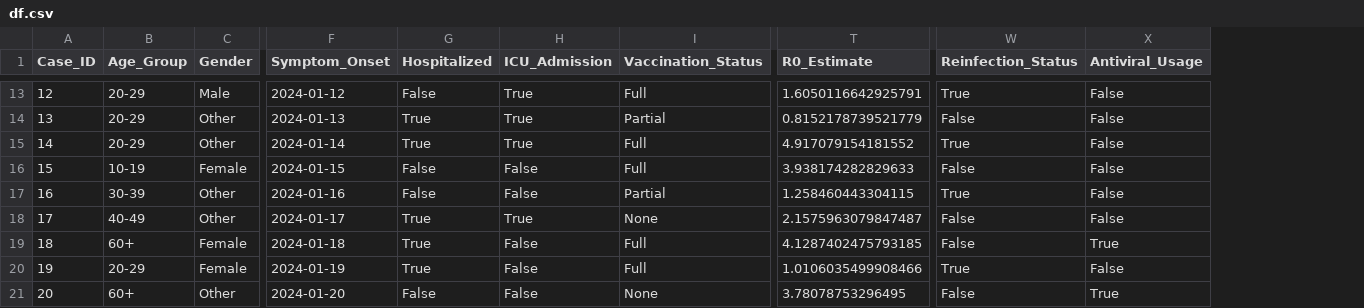
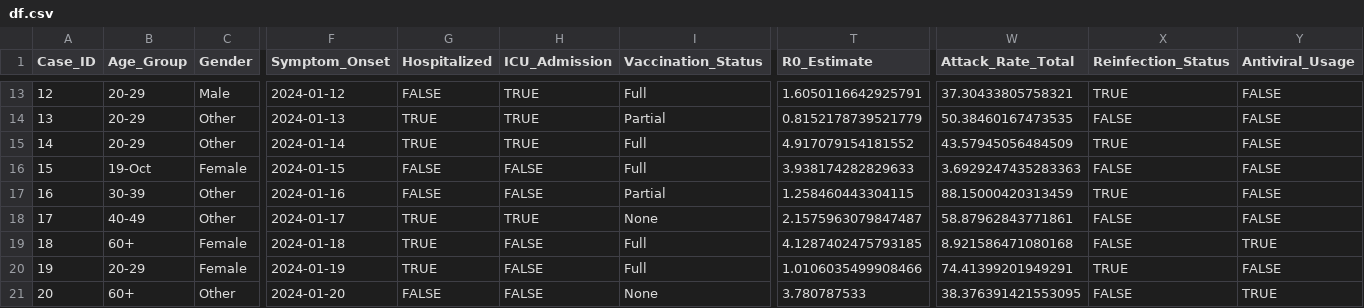
Before and after one commit to Alexander-Gebreamlak/codedtitles-master, a CSV file: data/df.csv, drawn as a sheet; only a part is shown, gaps mark what is left out; addresses are those after the commit; the diff covers the shown part only; the diff names each change by its address in the sheet, - before the commit and + after, or states it on an @@ line.

```diff
--- a/data/df.csv
+++ b/data/df.csv
+column W (Attack_Rate_Total), rows 13-21: 37.30433805758321 | 50.38460167473535 | 43.57945056484509 | 3.6929247435283363 | 88.15000420313459 | 58.87962843771861 | 8.921586471080168 | 74.41399201949291 | 38.376391421553095
-G13 (Hospitalized): False
+G13 (Hospitalized): FALSE
-H13:H15 (ICU_Admission): True
+H13:H15 (ICU_Admission): TRUE
-X13 (Reinfection_Status): True
+X13 (Reinfection_Status): TRUE
-Y13:Y18 (Antiviral_Usage): False
+Y13:Y18 (Antiviral_Usage): FALSE
-G14:G15 (Hospitalized): True
+G14:G15 (Hospitalized): TRUE
-X14 (Reinfection_Status): False
+X14 (Reinfection_Status): FALSE
-X15 (Reinfection_Status): True
+X15 (Reinfection_Status): TRUE
-B16 (Age_Group): 10-19
+B16 (Age_Group): 19-Oct
-G16:G17 (Hospitalized): False
+G16:G17 (Hospitalized): FALSE
-H16:H17 (ICU_Admission): False
+H16:H17 (ICU_Admission): FALSE
-X16 (Reinfection_Status): False
+X16 (Reinfection_Status): FALSE
-X17 (Reinfection_Status): True
+X17 (Reinfection_Status): TRUE
-G18:G20 (Hospitalized): True
+G18:G20 (Hospitalized): TRUE
-H18 (ICU_Admission): True
+H18 (ICU_Admission): TRUE
-X18:X19 (Reinfection_Status): False
+X18:X19 (Reinfection_Status): FALSE
-H19:H21 (ICU_Admission): False
+H19:H21 (ICU_Admission): FALSE
-Y19 (Antiviral_Usage): True
+Y19 (Antiviral_Usage): TRUE
-X20 (Reinfection_Status): True
+X20 (Reinfection_Status): TRUE
-Y20 (Antiviral_Usage): False
+Y20 (Antiviral_Usage): FALSE
-G21 (Hospitalized): False
+G21 (Hospitalized): FALSE
-T21 (R0_Estimate): 3.78078753296495
+T21 (R0_Estimate): 3.780787533
-X21 (Reinfection_Status): False
+X21 (Reinfection_Status): FALSE
-Y21 (Antiviral_Usage): True
+Y21 (Antiviral_Usage): TRUE
```
Also changed, not shown: 50 edited cells elsewhere in this file.
